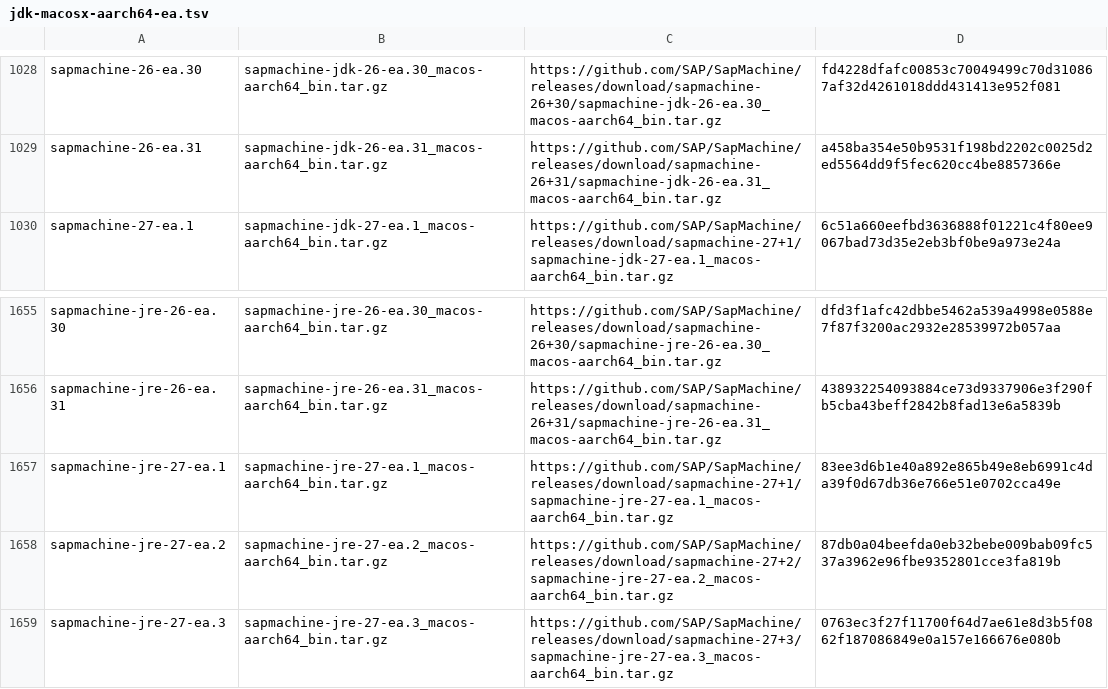
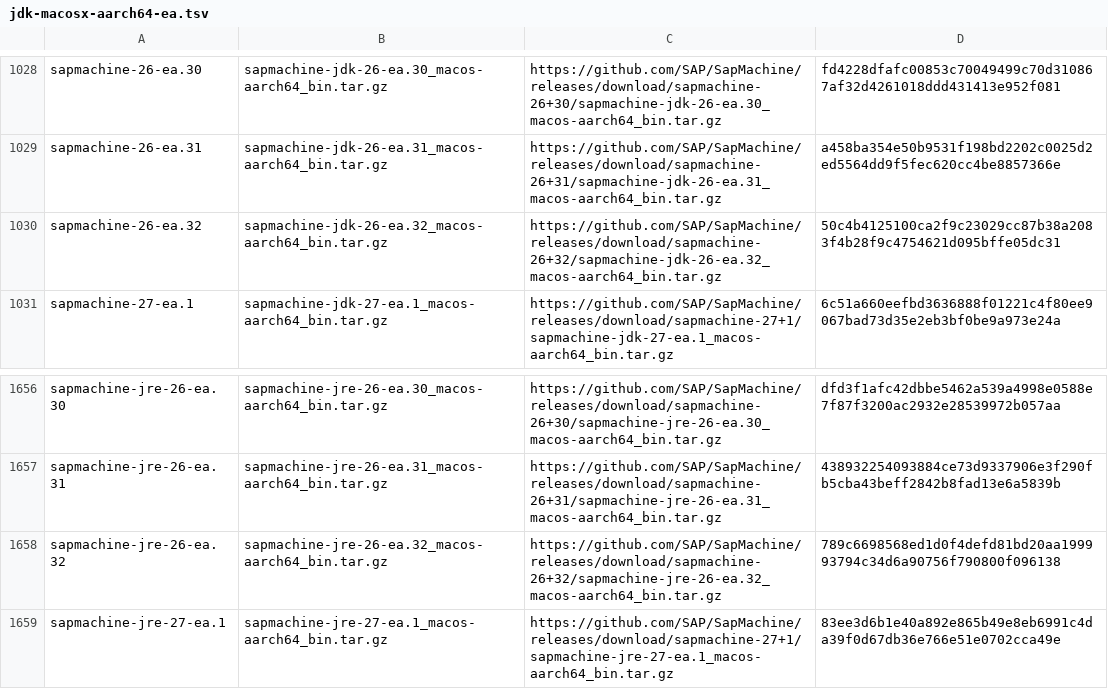
Before and after one commit to halcyon/asdf-java, a TSV file: data/jdk-macosx-aarch64-ea.tsv, drawn as a sheet; only a part is shown, gaps mark what is left out; the shorter side is filled out with more unchanged rows.

```diff
--- a/data/jdk-macosx-aarch64-ea.tsv
+++ b/data/jdk-macosx-aarch64-ea.tsv
@@ -1029,2 +1029,3 @@ sapmachine-26-ea.30	sapmachine-jdk-26-ea.30_macos-aarch64_bin.tar.gz	https://git
 sapmachine-26-ea.31	sapmachine-jdk-26-ea.31_macos-aarch64_bin.tar.gz	https://github.com/SAP/SapMachine/releases/download/sapmachine-26+31/sapmachine-jdk-26-ea.31_macos-aarch64_bin.tar.gz	a458ba354e50b9531f198bd2202c0025d2ed5564dd9f5fec620cc4be8857366e
+sapmachine-26-ea.32	sapmachine-jdk-26-ea.32_macos-aarch64_bin.tar.gz	https://github.com/SAP/SapMachine/releases/download/sapmachine-26+32/sapmachine-jdk-26-ea.32_macos-aarch64_bin.tar.gz	50c4b4125100ca2f9c23029cc87b38a2083f4b28f9c4754621d095bffe05dc31
 sapmachine-27-ea.1	sapmachine-jdk-27-ea.1_macos-aarch64_bin.tar.gz	https://github.com/SAP/SapMachine/releases/download/sapmachine-27+1/sapmachine-jdk-27-ea.1_macos-aarch64_bin.tar.gz	6c51a660eefbd3636888f01221c4f80ee9067bad73d35e2eb3bf0be9a973e24a
@@ -1656,2 +1657,3 @@ sapmachine-jre-26-ea.30	sapmachine-jre-26-ea.30_macos-aarch64_bin.tar.gz	https:/
 sapmachine-jre-26-ea.31	sapmachine-jre-26-ea.31_macos-aarch64_bin.tar.gz	https://github.com/SAP/SapMachine/releases/download/sapmachine-26+31/sapmachine-jre-26-ea.31_macos-aarch64_bin.tar.gz	438932254093884ce73d9337906e3f290fb5cba43beff2842b8fad13e6a5839b
+sapmachine-jre-26-ea.32	sapmachine-jre-26-ea.32_macos-aarch64_bin.tar.gz	https://github.com/SAP/SapMachine/releases/download/sapmachine-26+32/sapmachine-jre-26-ea.32_macos-aarch64_bin.tar.gz	789c6698568ed1d0f4defd81bd20aa199993794c34d6a90756f790800f096138
 sapmachine-jre-27-ea.1	sapmachine-jre-27-ea.1_macos-aarch64_bin.tar.gz	https://github.com/SAP/SapMachine/releases/download/sapmachine-27+1/sapmachine-jre-27-ea.1_macos-aarch64_bin.tar.gz	83ee3d6b1e40a892e865b49e8eb6991c4da39f0d67db36e766e51e0702cca49e
```
Also changed, not shown: data/jdk-linux-aarch64-ea.tsv, data/jdk-linux-x86_64-ea.tsv, 12 other files.
